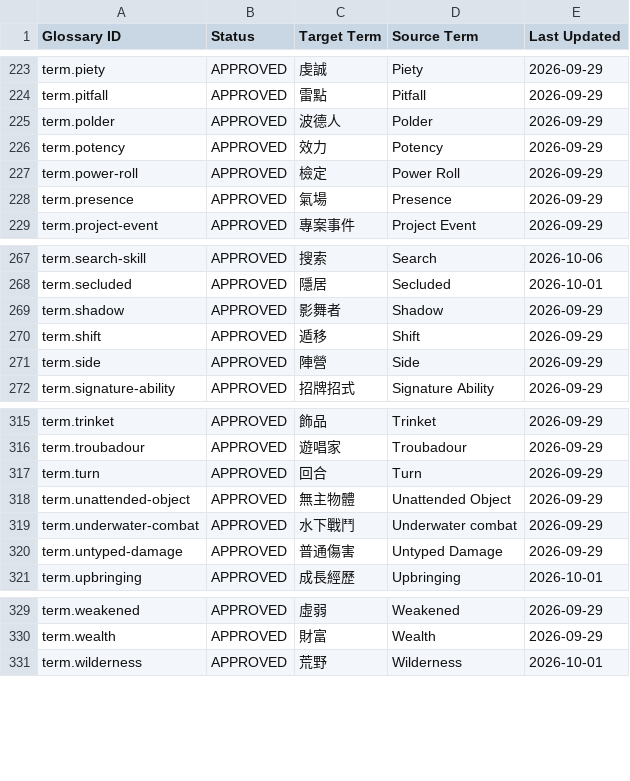
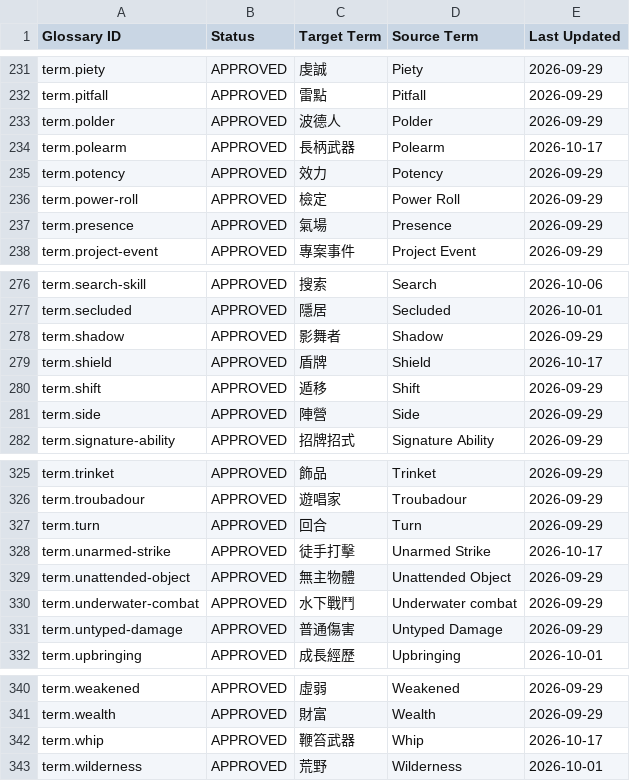
Before and after one commit to boyiad2110/forgesteel-zh-tw, a CSV file: l10n/sheet-snapshot/glossary.csv, drawn as a sheet; only a part is shown, gaps mark what is left out; the diff covers the shown part only; the diff names each change by its address in the sheet, - before the commit and + after, or states it on an @@ line.

Commit message:
Translate kit armor and weapon labels
Translate approved kit equipment labels from Book Master Glossary.

```diff
--- a/l10n/sheet-snapshot/glossary.csv
+++ b/l10n/sheet-snapshot/glossary.csv
+row 234: term.polearm | APPROVED | 長柄武器 | Polearm | 2026-10-17
+row 279: term.shield | APPROVED | 盾牌 | Shield | 2026-10-17
+row 328: term.unarmed-strike | APPROVED | 徒手打擊 | Unarmed Strike | 2026-10-17
+row 342: term.whip | APPROVED | 鞭笞武器 | Whip | 2026-10-17
```
Also changed, not shown: 8 added rows elsewhere in this file, 13 other files.
